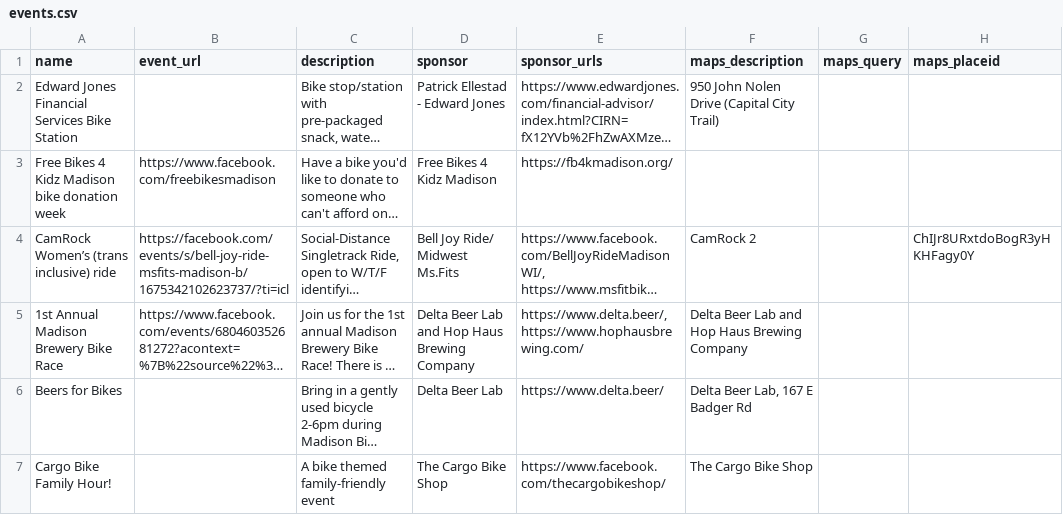
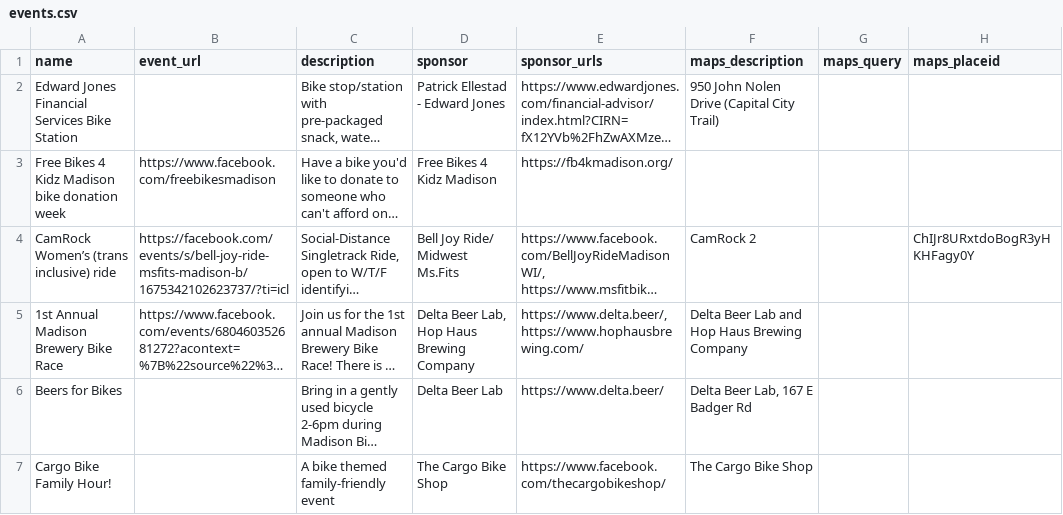
Before and after one commit to madisonbikes/bikeweek2020, a CSV file: data/events.csv, drawn as a sheet; only a part is shown; long unchanged cells end in …; the diff names each change by its address in the sheet, - before the commit and + after, or states it on an @@ line.

Commit message:
updated events

```diff
--- a/data/events.csv
+++ b/data/events.csv
-D5 (sponsor): Delta Beer Lab and Hop Haus Brewing Company
+D5 (sponsor): Delta Beer Lab, Hop Haus Brewing Company
```
Also changed, not shown: 2 other files.
